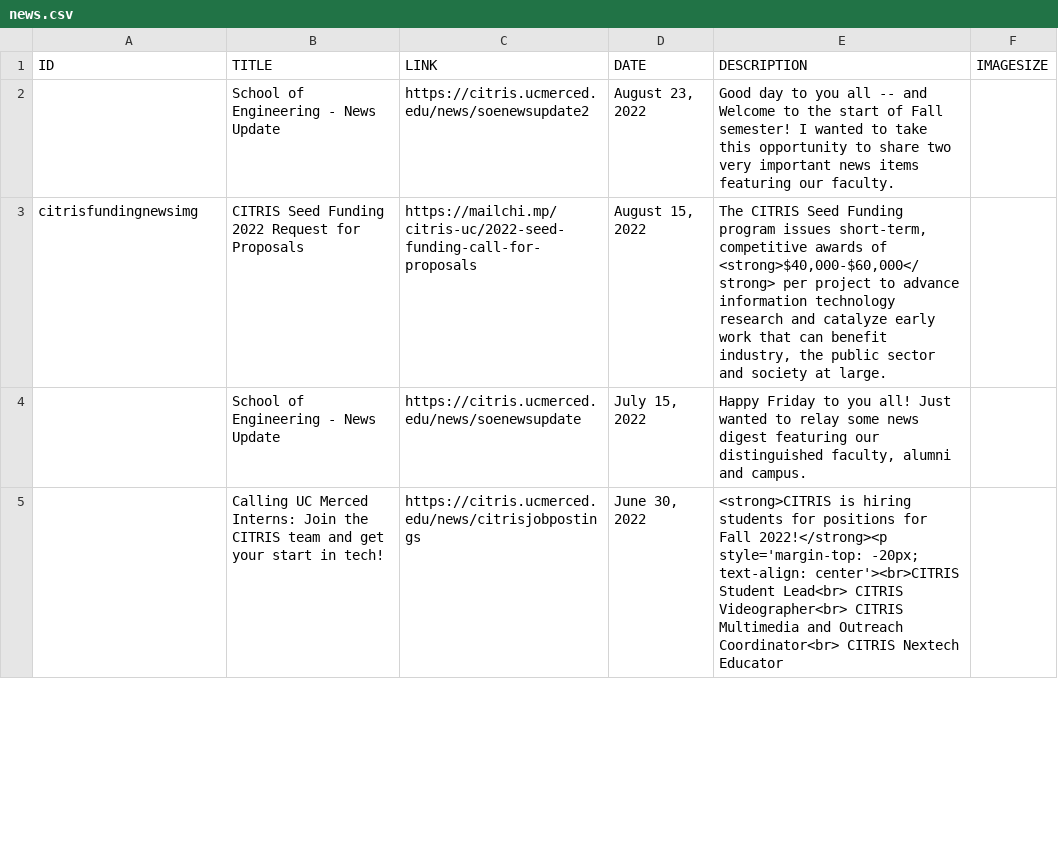
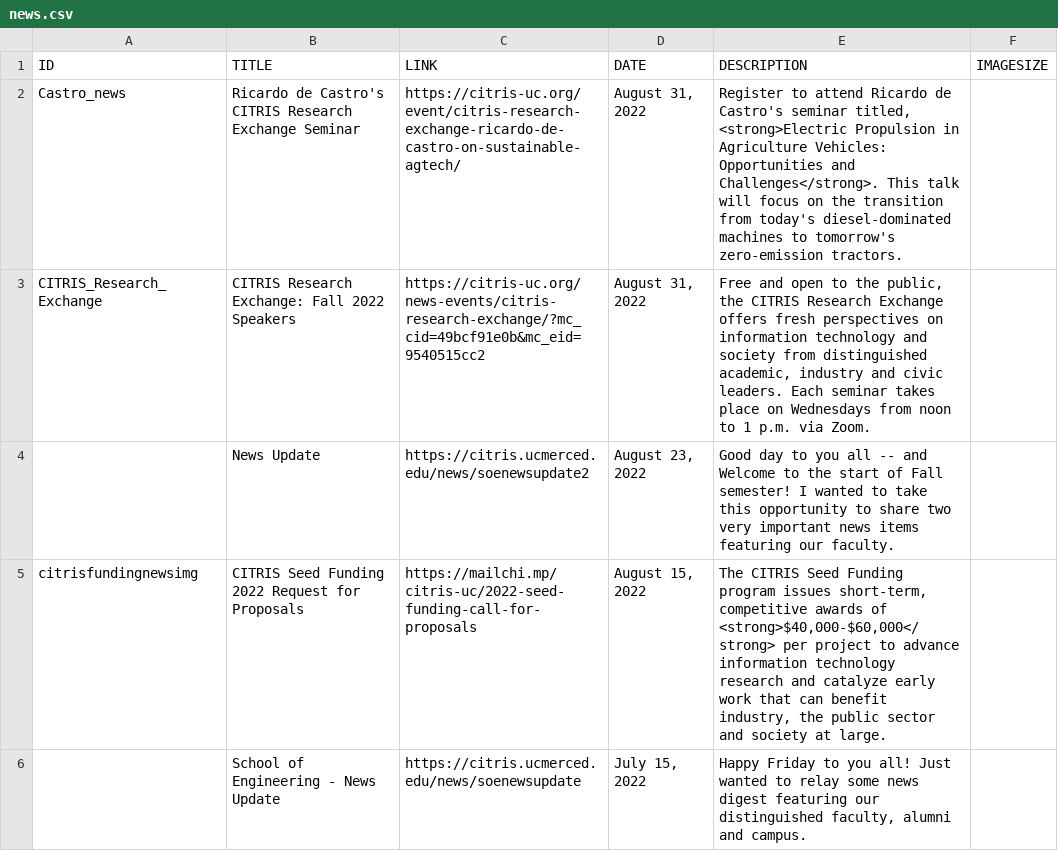
Before and after one commit to citris-ucmerced/citris, a CSV file: news.csv, drawn as a sheet; only a part is shown; the shorter side is filled out with more unchanged rows.

```diff
--- a/news.csv
+++ b/news.csv
@@ -1,3 +1,5 @@
 ID,TITLE,LINK,DATE,DESCRIPTION,IMAGESIZE
-"","School of Engineering - News Update","https://citris.ucmerced.edu/news/soenewsupdate2","August 23, 2022","Good day to you all -- and Welcome to the start of Fall semester!  I wanted to take this opportunity to share two very important news items featuring our faculty.",
+"Castro_news","Ricardo de Castro's CITRIS Research Exchange Seminar","https://citris-uc.org/event/citris-research-exchange-ricardo-de-castro-on-sustainable-agtech/","August 31, 2022","Register to attend Ricardo de Castro's seminar titled, <strong>Electric Propulsion in Agriculture Vehicles: Opportunities and Challenges</strong>. This talk will focus on the transition from today's diesel-dominated machines to tomorrow's zero-emission tractors. ",
+"CITRIS_Research_Exchange","CITRIS Research Exchange: Fall 2022 Speakers","https://citris-uc.org/news-events/citris-research-exchange/?mc_cid=49bcf91e0b&mc_eid=9540515cc2","August 31, 2022","Free and open to the public, the CITRIS Research Exchange offers fresh perspectives on information technology and society from distinguished academic, industry and civic leaders. Each seminar takes place on Wednesdays from noon to 1 p.m. via Zoom.",
+"","News Update","https://citris.ucmerced.edu/news/soenewsupdate2","August 23, 2022","Good day to you all -- and Welcome to the start of Fall semester!  I wanted to take this opportunity to share two very important news items featuring our faculty.",
 "citrisfundingnewsimg","CITRIS Seed Funding 2022 Request for Proposals","https://mailchi.mp/citris-uc/2022-seed-funding-call-for-proposals","August 15, 2022","The CITRIS Seed Funding program issues short-term, competitive awards of <strong>$40,000-$60,000</strong> per project to advance information technology research and catalyze early work that can benefit industry, the public sector and society at large.",
```
Also changed, not shown: 2 other files.
